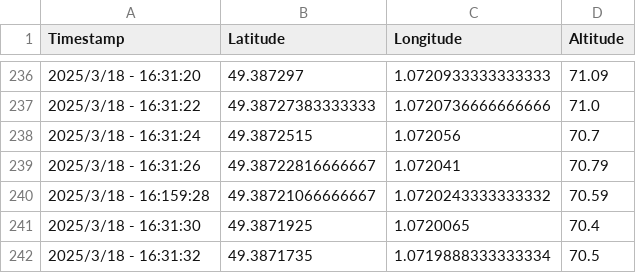
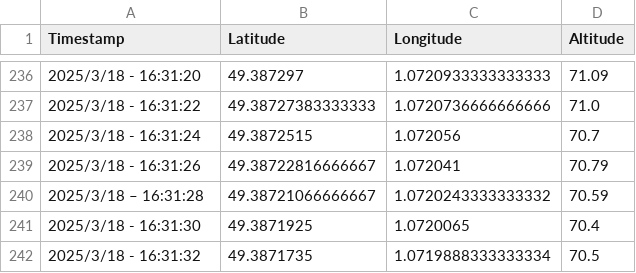
Before and after one commit to linavanille/projet-ITIneraire, a CSV file: convertisseur/test.csv, drawn as a sheet; only a part is shown, gaps mark what is left out.

Commit message:
jhbjhb

```diff
--- a/convertisseur/test.csv
+++ b/convertisseur/test.csv
@@ -239,3 +239,3 @@ Timestamp,Latitude,Longitude,Altitude
 2025/3/18 - 16:31:26,49.38722816666667,1.072041,70.79
-2025/3/18 - 16:159:28,49.38721066666667,1.0720243333333332,70.59
+2025/3/18 – 16:31:28,49.38721066666667,1.0720243333333332,70.59
 2025/3/18 - 16:31:30,49.3871925,1.0720065,70.4
```
